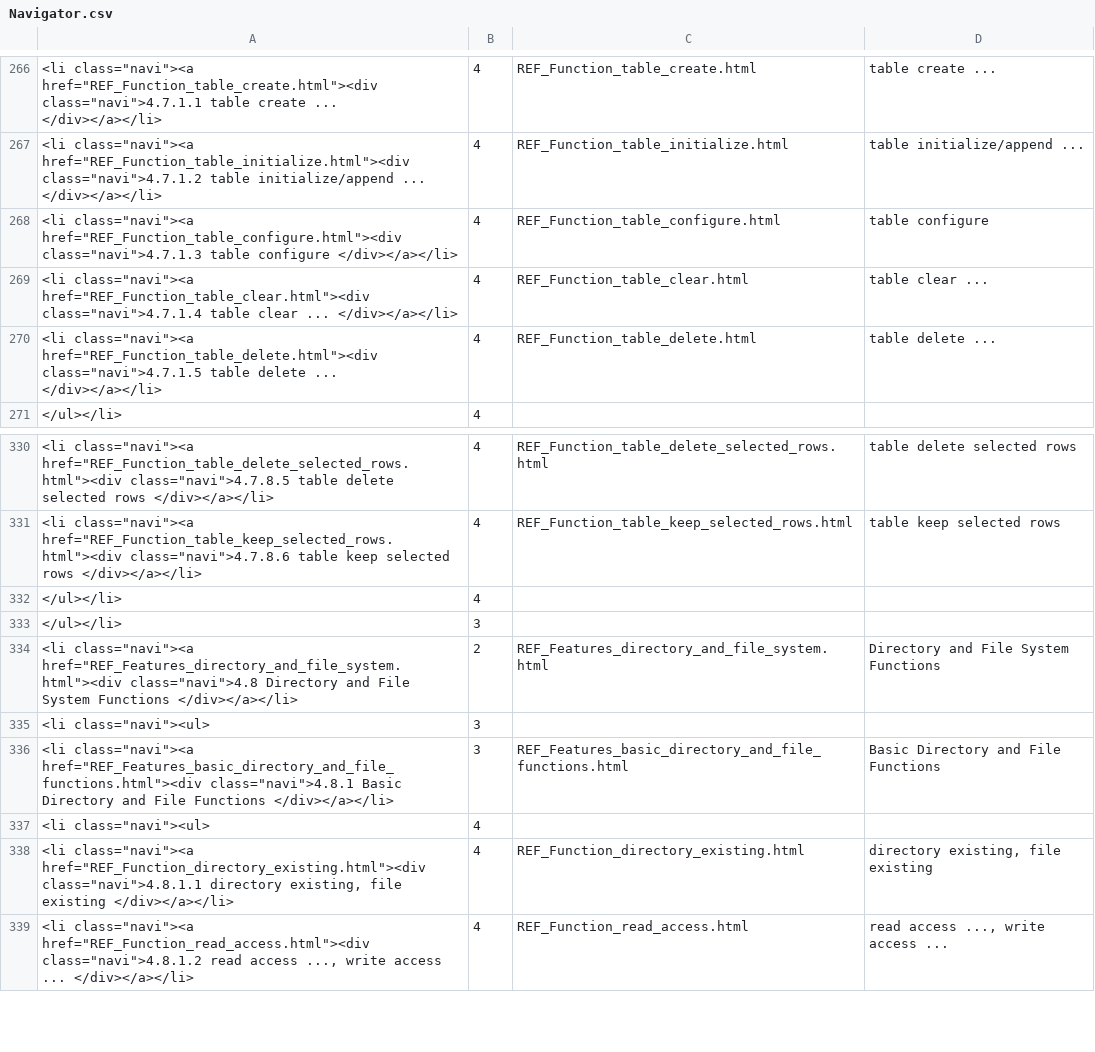
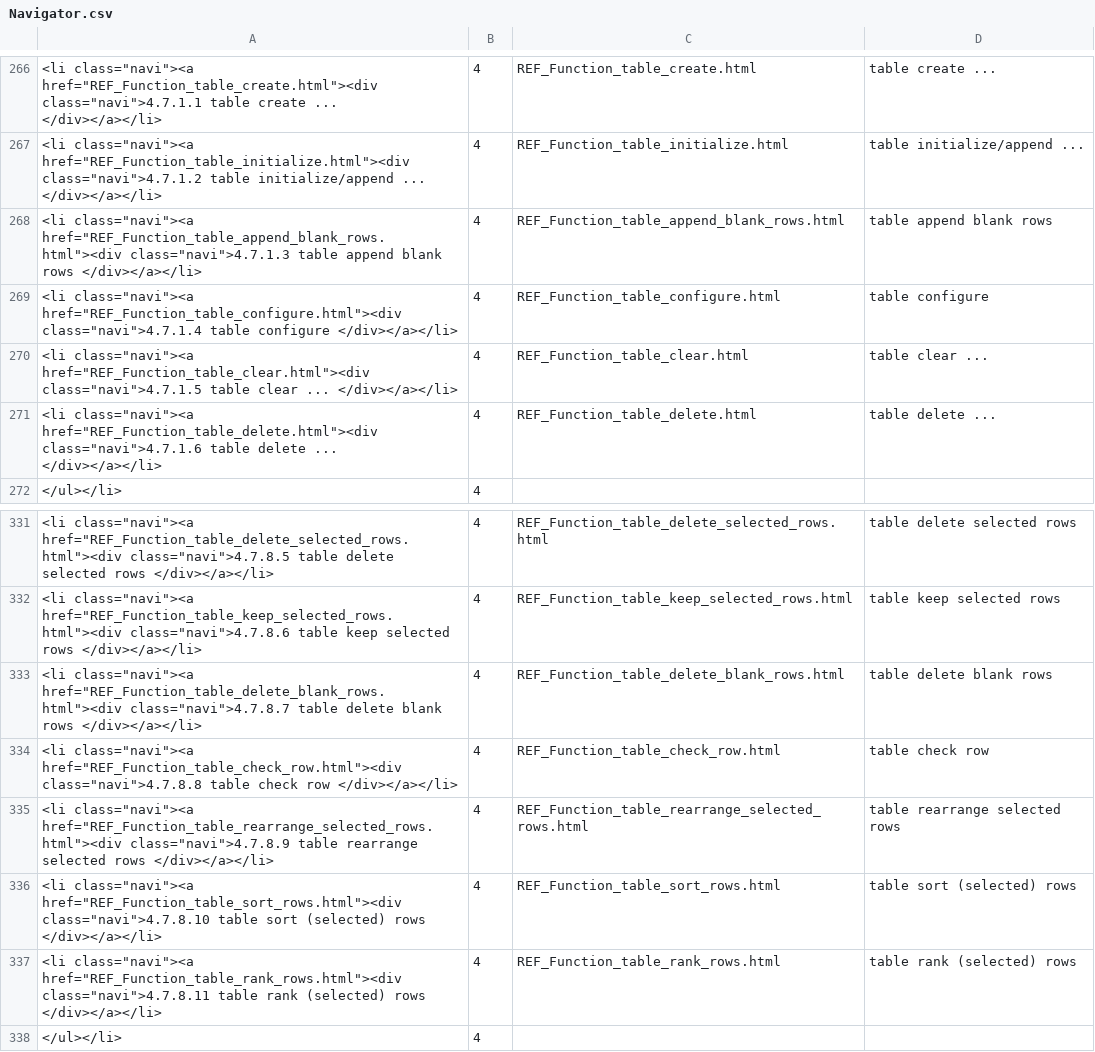
Before and after one commit to georgzurbonsen/B4P_Docu_Maker, a CSV file: Navigator.csv, drawn as a sheet; only a part is shown, gaps mark what is left out; the shorter side is filled out with more unchanged rows.

```diff
--- a/Navigator.csv
+++ b/Navigator.csv
@@ -267,5 +267,6 @@
 "<li class=""navi""><a href=""REF_Function_table_initialize.html""><div class=""navi"">4.7.1.2 table initialize/append ... </div></a></li>";4;REF_Function_table_initialize.html;table initialize/append ...
-"<li class=""navi""><a href=""REF_Function_table_configure.html""><div class=""navi"">4.7.1.3 table configure </div></a></li>";4;REF_Function_table_configure.html;table configure
-"<li class=""navi""><a href=""REF_Function_table_clear.html""><div class=""navi"">4.7.1.4 table clear ... </div></a></li>";4;REF_Function_table_clear.html;table clear ...
-"<li class=""navi""><a href=""REF_Function_table_delete.html""><div class=""navi"">4.7.1.5 table delete ... </div></a></li>";4;REF_Function_table_delete.html;table delete ...
+"<li class=""navi""><a href=""REF_Function_table_append_blank_rows.html""><div class=""navi"">4.7.1.3 table append blank rows </div></a></li>";4;REF_Function_table_append_blank_rows.html;table append blank rows
+"<li class=""navi""><a href=""REF_Function_table_configure.html""><div class=""navi"">4.7.1.4 table configure </div></a></li>";4;REF_Function_table_configure.html;table configure
+"<li class=""navi""><a href=""REF_Function_table_clear.html""><div class=""navi"">4.7.1.5 table clear ... </div></a></li>";4;REF_Function_table_clear.html;table clear ...
+"<li class=""navi""><a href=""REF_Function_table_delete.html""><div class=""navi"">4.7.1.6 table delete ... </div></a></li>";4;REF_Function_table_delete.html;table delete ...
 </ul></li>;4
@@ -331,2 +332,7 @@
 "<li class=""navi""><a href=""REF_Function_table_keep_selected_rows.html""><div class=""navi"">4.7.8.6 table keep selected rows </div></a></li>";4;REF_Function_table_keep_selected_rows.html;table keep selected rows
+"<li class=""navi""><a href=""REF_Function_table_delete_blank_rows.html""><div class=""navi"">4.7.8.7 table delete blank rows </div></a></li>";4;REF_Function_table_delete_blank_rows.html;table delete blank rows
+"<li class=""navi""><a href=""REF_Function_table_check_row.html""><div class=""navi"">4.7.8.8 table check row </div></a></li>";4;REF_Function_table_check_row.html;table check row
+"<li class=""navi""><a href=""REF_Function_table_rearrange_selected_rows.html""><div class=""navi"">4.7.8.9 table rearrange selected rows </div></a></li>";4;REF_Function_table_rearrange_selected_rows.html;table rearrange selected rows
+"<li class=""navi""><a href=""REF_Function_table_sort_rows.html""><div class=""navi"">4.7.8.10 table sort (selected) rows </div></a></li>";4;REF_Function_table_sort_rows.html;table sort (selected) rows
+"<li class=""navi""><a href=""REF_Function_table_rank_rows.html""><div class=""navi"">4.7.8.11 table rank (selected) rows </div></a></li>";4;REF_Function_table_rank_rows.html;table rank (selected) rows
 </ul></li>;4
```
Also changed, not shown: New Keyword Index.csv, 5 other files.
